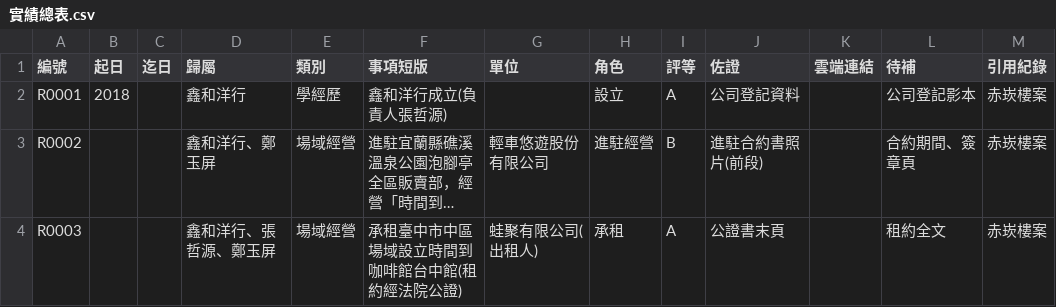
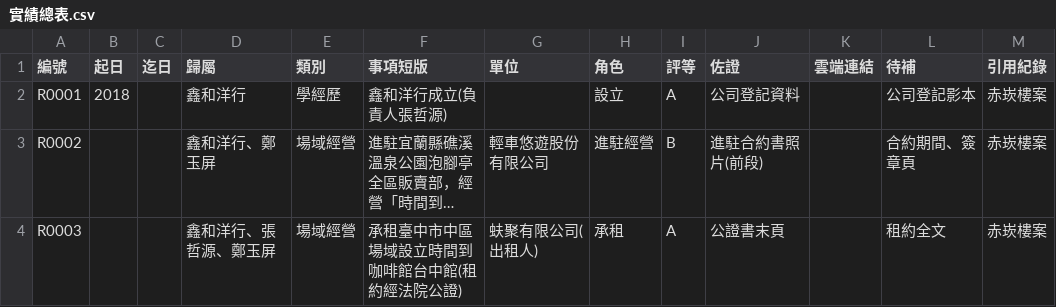
Before and after one commit to onlycoffee99/home-1, a CSV file: 資歷庫/實績總表.csv, drawn as a sheet; only a part is shown; long unchanged cells end in …; the diff covers the shown part only; the diff names each change by its address in the sheet, - before the commit and + after, or states it on an @@ line.

```diff
--- a/資歷庫/實績總表.csv
+++ b/資歷庫/實績總表.csv
-G4 (單位): 蛙聚有限公司(出租人)
+G4 (單位): 蚨聚有限公司(出租人)
```
Also changed, not shown: 1 added row and 20 edited cells elsewhere in this file, 11 other files.
